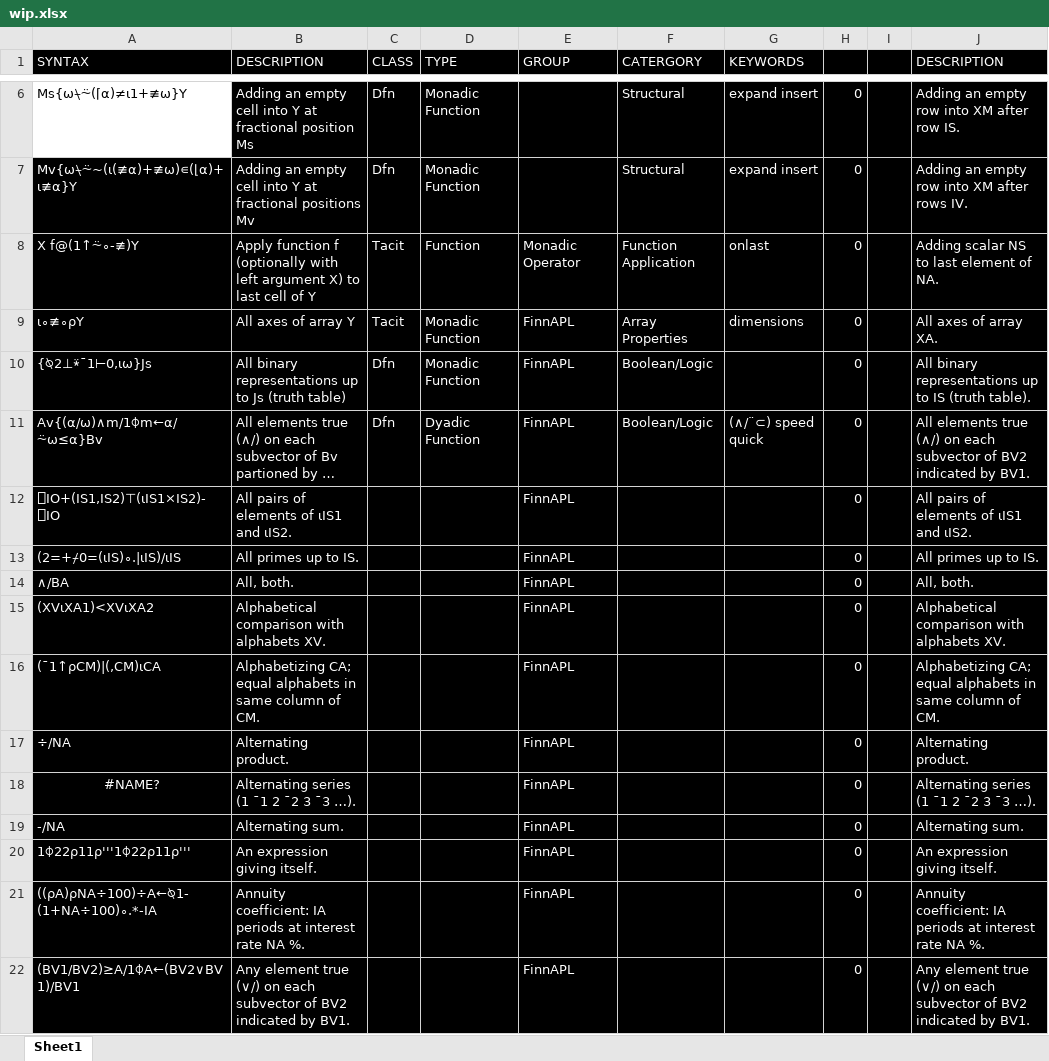
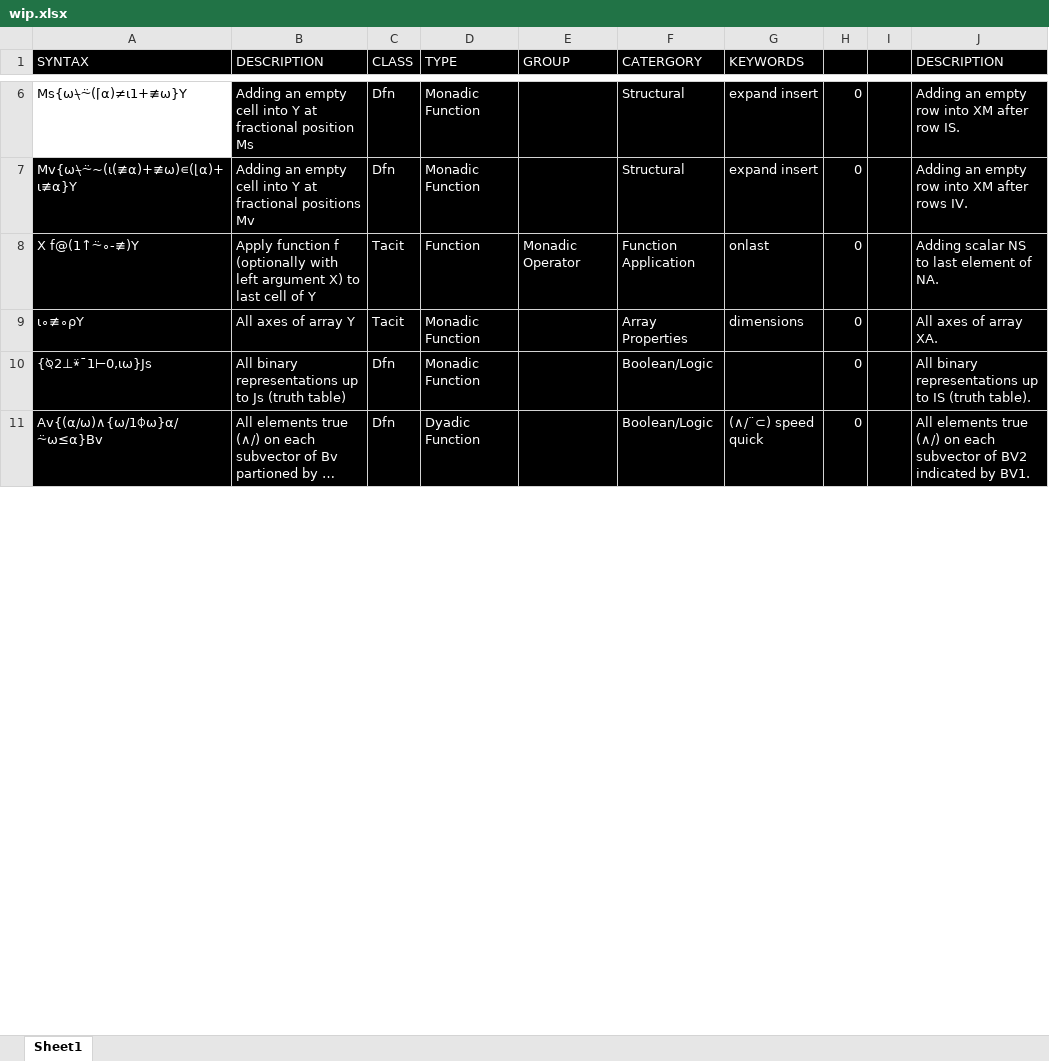
Before and after one commit to abrudz/aplcart, an Excel workbook: wip.xlsx, sheet Sheet1, drawn as a sheet; only a part is shown, gaps mark what is left out; long unchanged cells end in …; values as stored, in another font and other column widths than the file's, no borders; removed rows and columns are numbered as before the commit, all else as after; the diff covers the shown part only; the diff names each change by its address in the sheet, - before the commit and + after, or states it on an @@ line.

```diff
--- a/wip.xlsx (sheet Sheet1)
+++ b/wip.xlsx (sheet Sheet1)
-E9:E11 (GROUP): FinnAPL
+E9:E11 (GROUP): (empty)
-A11 (SYNTAX): Av{(⍺/⍵)∧m/1⌽m←⍺/⍨⍵≤⍺}Bv
+A11 (SYNTAX): Av{(⍺/⍵)∧{⍵/1⌽⍵}⍺/⍨⍵≤⍺}Bv
-row 12: ⎕IO+(IS1,IS2)⊤(⍳IS1×IS2)-⎕IO | All pairs of elements of ⍳IS1 and ⍳IS2. |  |  | FinnAPL |  |  | 0 |  | All pairs of elements of ⍳IS1 and ⍳IS2.
-row 13: (2=+⌿0=(⍳IS)∘.|⍳IS)/⍳IS | All primes up to IS. |  |  | FinnAPL |  |  | 0 |  | All primes up to IS.
-row 14: ∧/BA | All, both. |  |  | FinnAPL |  |  | 0 |  | All, both.
-row 15: (XV⍳XA1)<XV⍳XA2 | Alphabetical comparison with alphabets XV. |  |  | FinnAPL |  |  | 0 |  | Alphabetical comparison with alphabets XV.
-row 16: (¯1↑⍴CM)|(,CM)⍳CA | Alphabetizing CA; equal alphabets in same column of CM. |  |  | FinnAPL |  |  | 0 |  | Alphabetizing CA; equal alphabets in same column of CM.
-row 17: ÷/NA | Alternating product. |  |  | FinnAPL |  |  | 0 |  | Alternating product.
-row 18: #NAME? | Alternating series (1 ¯1 2 ¯2 3 ¯3 …). |  |  | FinnAPL |  |  | 0 |  | Alternating series (1 ¯1 2 ¯2 3 ¯3 …).
-row 19: -/NA | Alternating sum. |  |  | FinnAPL |  |  | 0 |  | Alternating sum.
-row 20: 1⌽22⍴11⍴'''1⌽22⍴11⍴''' | An expression giving itself. |  |  | FinnAPL |  |  | 0 |  | An expression giving itself.
-row 21: ((⍴A)⍴NA÷100)÷A←⍉1-(1+NA÷100)∘.*-IA | Annuity coefficient: IA periods at interest rate NA %. |  |  | FinnAPL |  |  | 0 |  | Annuity coefficient: IA periods at interest rate NA %.
-row 22: (BV1/BV2)≥A/1⌽A←(BV2∨BV1)/BV1 | Any element true (∨/) on each subvector of BV2 indicated by BV1. |  |  | FinnAPL |  |  | 0 |  | Any element true (∨/) on each subvector of BV2 indicated by BV1.
```
Also changed, not shown: 34 added rows, 58 removed rows and 8 edited cells elsewhere in this sheet, formulas that keep their value, 1 other file.
